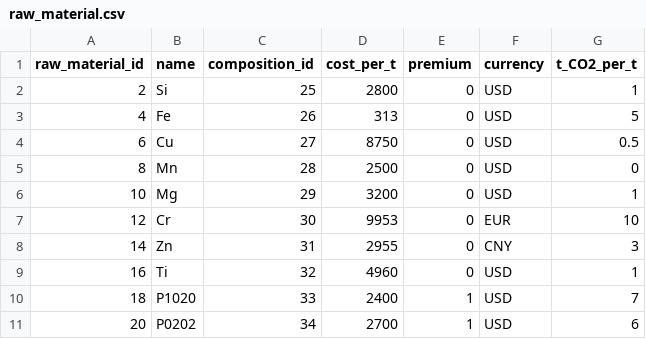
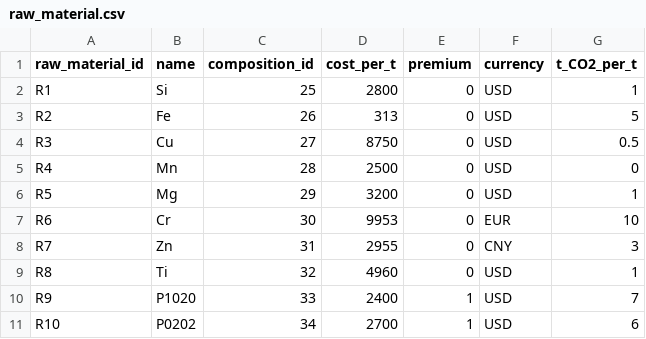
Before and after one commit to bavrillon/PI-Recylage_Al, a CSV file: data/db_buiding/tables_csv/raw_material.csv, drawn as a sheet.

```diff
--- a/data/db_buiding/tables_csv/raw_material.csv
+++ b/data/db_buiding/tables_csv/raw_material.csv
@@ -1,11 +1,11 @@
 raw_material_id;name;composition_id;cost_per_t;premium;currency;t_CO2_per_t
-2;Si;25;2800;0;USD;1
-4;Fe;26;313;0;USD;5
-6;Cu ;27;8750;0;USD;0.5
-8;Mn ;28;2500;0;USD;0
-10;Mg ;29;3200;0;USD;1
-12;Cr ;30;9953;0;EUR;10
-14;Zn ;31;2955;0;CNY;3
-16;Ti ;32;4960;0;USD;1
-18;P1020;33;2400;1;USD;7
-20;P0202;34;2700;1;USD;6
+R1;Si;25;2800;0;USD;1
+R2;Fe;26;313;0;USD;5
+R3;Cu ;27;8750;0;USD;0.5
+R4;Mn ;28;2500;0;USD;0
+R5;Mg ;29;3200;0;USD;1
+R6;Cr ;30;9953;0;EUR;10
+R7;Zn ;31;2955;0;CNY;3
+R8;Ti ;32;4960;0;USD;1
+R9;P1020;33;2400;1;USD;7
+R10;P0202;34;2700;1;USD;6
```
Also changed, not shown: data/db_buiding/tables_csv/alloy.csv, data/db_buiding/tables_csv/composition.csv, 3 other files.
